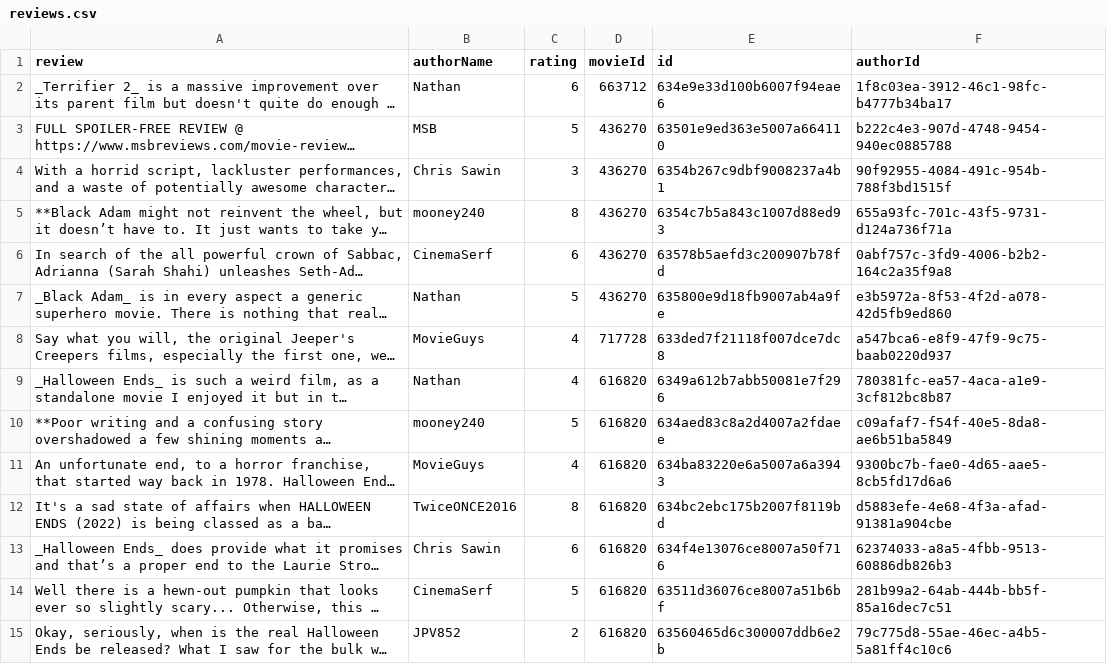
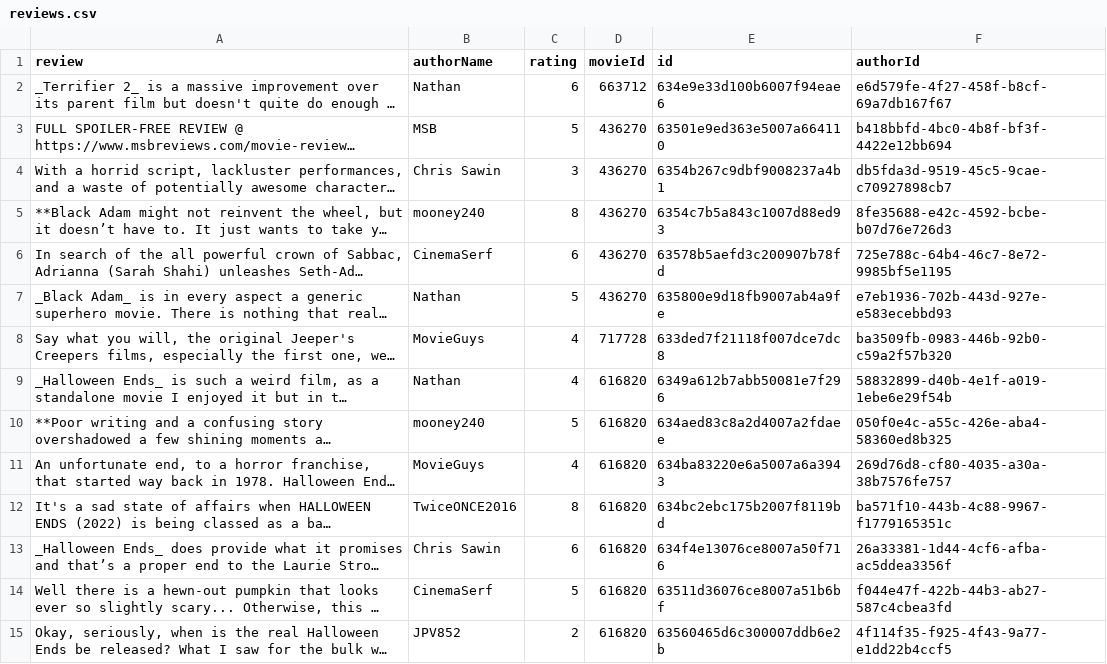
Before and after one commit to Ry3nG/MOBLIMA, a CSV file: data/reviews.csv, drawn as a sheet; only a part is shown; long unchanged cells end in …; the diff covers the shown part only; the diff names each change by its address in the sheet, - before the commit and + after, or states it on an @@ line.

Commit message:
Re-gen serialized data

```diff
--- a/data/reviews.csv
+++ b/data/reviews.csv
-F2 (authorId): 1f8c03ea-3912-46c1-98fc-b4777b34ba17
+F2 (authorId): e6d579fe-4f27-458f-b8cf-69a7db167f67
-F3 (authorId): b222c4e3-907d-4748-9454-940ec0885788
+F3 (authorId): b418bbfd-4bc0-4b8f-bf3f-4422e12bb694
-F4 (authorId): 90f92955-4084-491c-954b-788f3bd1515f
+F4 (authorId): db5fda3d-9519-45c5-9cae-c70927898cb7
-F5 (authorId): 655a93fc-701c-43f5-9731-d124a736f71a
+F5 (authorId): 8fe35688-e42c-4592-bcbe-b07d76e726d3
-F6 (authorId): 0abf757c-3fd9-4006-b2b2-164c2a35f9a8
+F6 (authorId): 725e788c-64b4-46c7-8e72-9985bf5e1195
-F7 (authorId): e3b5972a-8f53-4f2d-a078-42d5fb9ed860
+F7 (authorId): e7eb1936-702b-443d-927e-e583ecebbd93
-F8 (authorId): a547bca6-e8f9-47f9-9c75-baab0220d937
+F8 (authorId): ba3509fb-0983-446b-92b0-c59a2f57b320
-F9 (authorId): 780381fc-ea57-4aca-a1e9-3cf812bc8b87
+F9 (authorId): 58832899-d40b-4e1f-a019-1ebe6e29f54b
-F10 (authorId): c09afaf7-f54f-40e5-8da8-ae6b51ba5849
+F10 (authorId): 050f0e4c-a55c-426e-aba4-58360ed8b325
-F11 (authorId): 9300bc7b-fae0-4d65-aae5-8cb5fd17d6a6
+F11 (authorId): 269d76d8-cf80-4035-a30a-38b7576fe757
-F12 (authorId): d5883efe-4e68-4f3a-afad-91381a904cbe
+F12 (authorId): ba571f10-443b-4c88-9967-f1779165351c
-F13 (authorId): 62374033-a8a5-4fbb-9513-60886db826b3
+F13 (authorId): 26a33381-1d44-4cf6-afba-ac5ddea3356f
-F14 (authorId): 281b99a2-64ab-444b-bb5f-85a16dec7c51
+F14 (authorId): f044e47f-422b-44b3-ab27-587c4cbea3fd
-F15 (authorId): 79c775d8-55ae-46ec-a4b5-5a81ff4c10c6
+F15 (authorId): 4f114f35-f925-4f43-9a77-e1dd22b4ccf5
```
Also changed, not shown: 1 added row and 48 edited cells elsewhere in this file, data/cinemas.csv, data/movies.csv, 6 other files.
